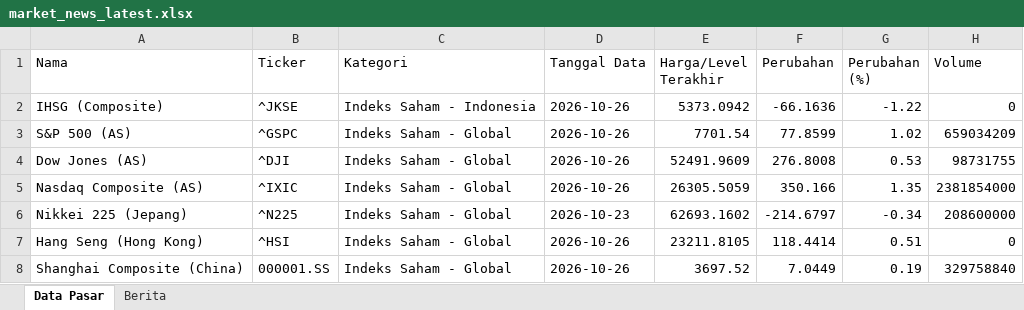
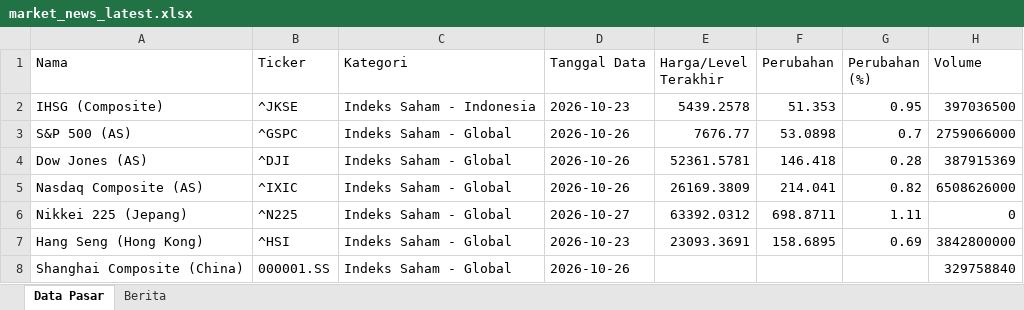
Before and after one commit to misabdussalam/market-news-tracker, an Excel workbook: data/market_news_latest.xlsx, sheet Data Pasar, drawn as a sheet; only a part is shown; values as stored, in another font and other column widths than the file's, no borders; the diff covers the shown part only; the diff names each change by its address in the sheet, - before the commit and + after, or states it on an @@ line.

```diff
--- a/data/market_news_latest.xlsx (sheet Data Pasar)
+++ b/data/market_news_latest.xlsx (sheet Data Pasar)
-D2 (Tanggal Data): 2026-10-26
+D2 (Tanggal Data): 2026-10-23
-E2 (Harga/Level Terakhir): 5373.0942
+E2 (Harga/Level Terakhir): 5439.2578
-F2 (Perubahan): -66.1636
+F2 (Perubahan): 51.353
-G2 (Perubahan (%)): -1.22
+G2 (Perubahan (%)): 0.95
-H2 (Volume): 0
+H2 (Volume): 397036500
-E3 (Harga/Level Terakhir): 7701.54
+E3 (Harga/Level Terakhir): 7676.77
-F3 (Perubahan): 77.8599
+F3 (Perubahan): 53.0898
-G3 (Perubahan (%)): 1.02
+G3 (Perubahan (%)): 0.7
-H3 (Volume): 659034209
+H3 (Volume): 2759066000
-E4 (Harga/Level Terakhir): 52491.9609
+E4 (Harga/Level Terakhir): 52361.5781
-F4 (Perubahan): 276.8008
+F4 (Perubahan): 146.418
-G4 (Perubahan (%)): 0.53
+G4 (Perubahan (%)): 0.28
-H4 (Volume): 98731755
+H4 (Volume): 387915369
-E5 (Harga/Level Terakhir): 26305.5059
+E5 (Harga/Level Terakhir): 26169.3809
-F5 (Perubahan): 350.166
+F5 (Perubahan): 214.041
-G5 (Perubahan (%)): 1.35
+G5 (Perubahan (%)): 0.82
-H5 (Volume): 2381854000
+H5 (Volume): 6508626000
-D6 (Tanggal Data): 2026-10-23
+D6 (Tanggal Data): 2026-10-27
-E6 (Harga/Level Terakhir): 62693.1602
+E6 (Harga/Level Terakhir): 63392.0312
-F6 (Perubahan): -214.6797
+F6 (Perubahan): 698.8711
-G6 (Perubahan (%)): -0.34
+G6 (Perubahan (%)): 1.11
-H6 (Volume): 208600000
+H6 (Volume): 0
-D7 (Tanggal Data): 2026-10-26
+D7 (Tanggal Data): 2026-10-23
-E7 (Harga/Level Terakhir): 23211.8105
+E7 (Harga/Level Terakhir): 23093.3691
-F7 (Perubahan): 118.4414
+F7 (Perubahan): 158.6895
-G7 (Perubahan (%)): 0.51
+G7 (Perubahan (%)): 0.69
-H7 (Volume): 0
+H7 (Volume): 3842800000
-E8 (Harga/Level Terakhir): 3697.52
+E8 (Harga/Level Terakhir): (empty)
-F8 (Perubahan): 7.0449
+F8 (Perubahan): (empty)
-G8 (Perubahan (%)): 0.19
+G8 (Perubahan (%)): (empty)
```
Also changed, not shown: 70 edited cells elsewhere in this sheet, sheet Berita, 3 other files.
